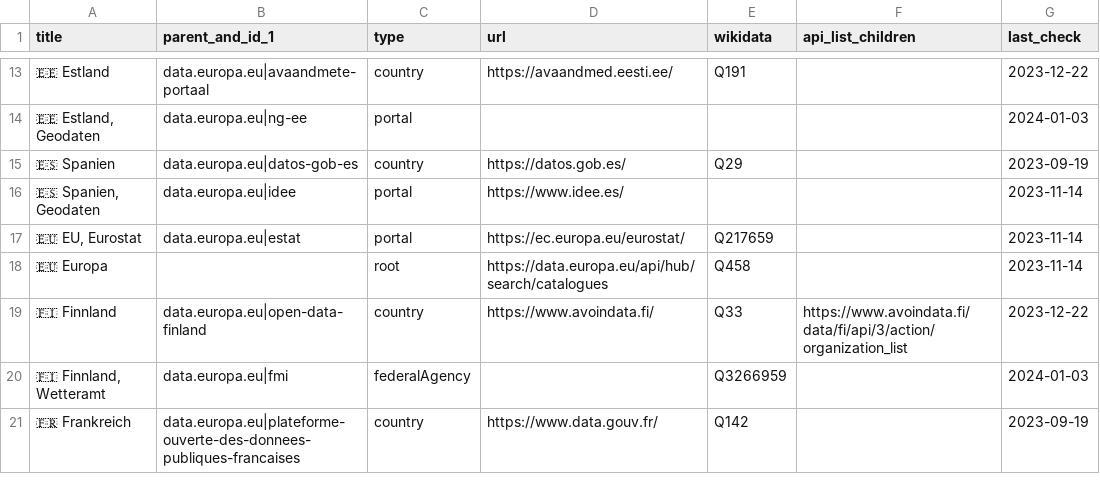
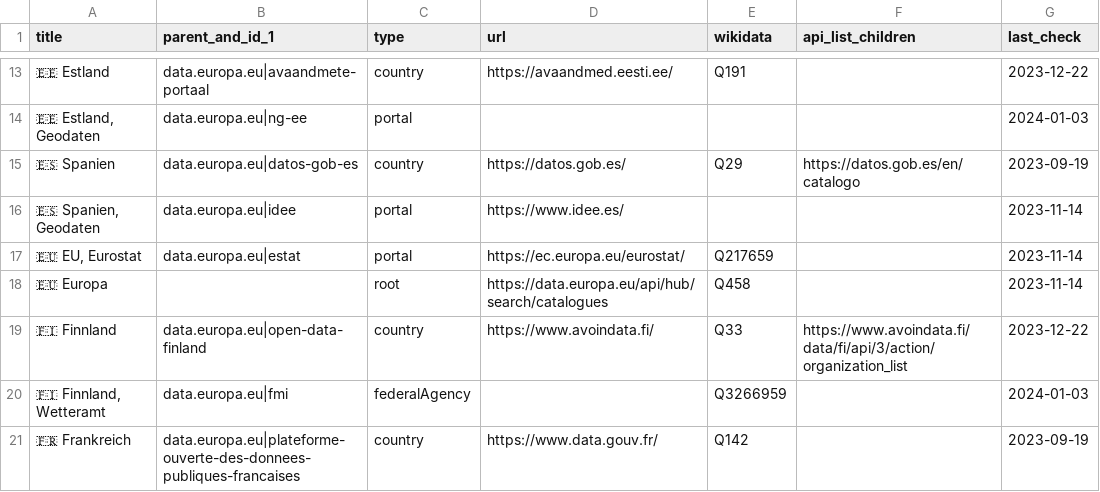
Before and after one commit to opendata-guru/data-universal-repository-api, a CSV file: api-data/portals.eu.csv, drawn as a sheet; only a part is shown, gaps mark what is left out.

Commit message:
add portal of Spain

```diff
--- a/api-data/portals.eu.csv
+++ b/api-data/portals.eu.csv
@@ -14,3 +14,3 @@ title,parent_and_id_1,type,url,wikidata,api_list_children,last_check
 "🇪🇪 Estland, Geodaten",data.europa.eu|ng-ee,portal,,,,2024-01-03
-🇪🇸 Spanien,data.europa.eu|datos-gob-es,country,https://datos.gob.es/,Q29,,2023-09-19
+🇪🇸 Spanien,data.europa.eu|datos-gob-es,country,https://datos.gob.es/,Q29,https://datos.gob.es/en/catalogo,2023-09-19
 "🇪🇸 Spanien, Geodaten",data.europa.eu|idee,portal,https://www.idee.es/,,,2023-11-14
```
Also changed, not shown: 8 other files.
